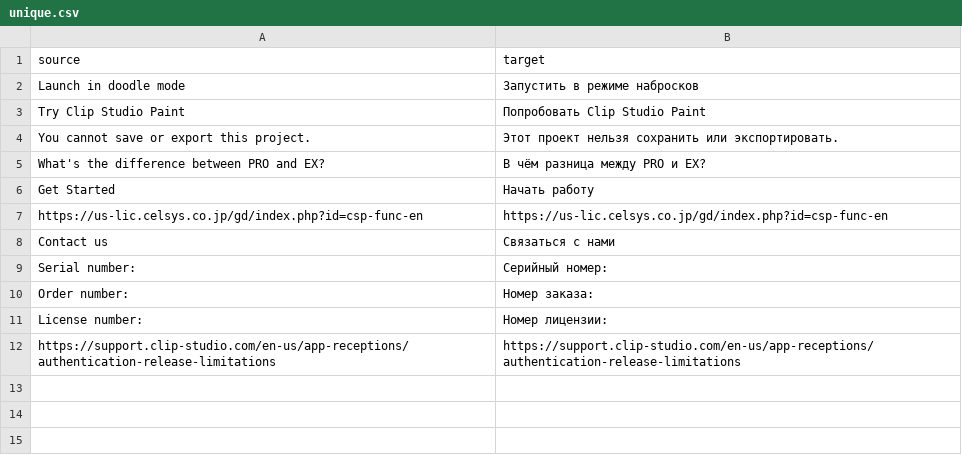
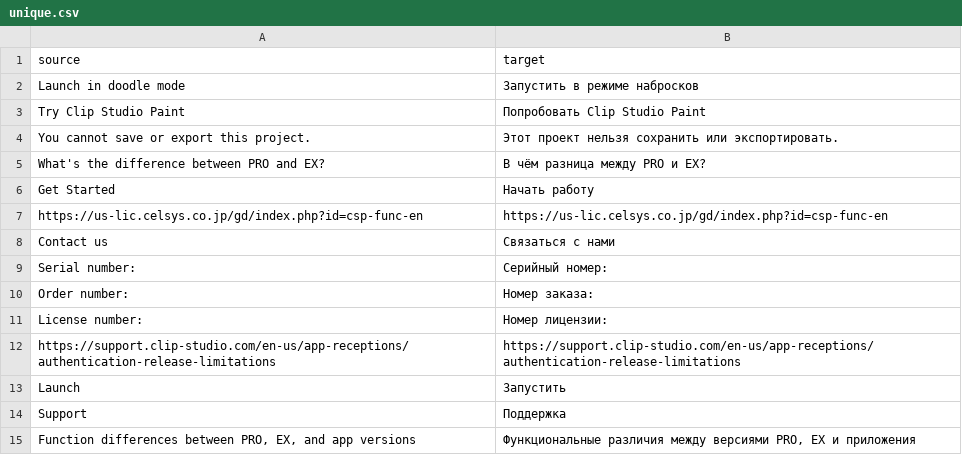
Before and after one commit to datacurse/csp-lang-switch, a CSV file: translation/files/3CC82939-doodle-mode/unique.csv, drawn as a sheet.

```diff
--- a/translation/files/3CC82939-doodle-mode/unique.csv
+++ b/translation/files/3CC82939-doodle-mode/unique.csv
@@ -12 +12,4 @@ License number:,Номер лицензии:
 https://support.clip-studio.com/en-us/app-receptions/authentication-release-limitations,https://support.clip-studio.com/en-us/app-receptions/authentication-release-limitations
+Launch,Запустить
+Support,Поддержка
+"Function differences between PRO, EX, and app versions","Функциональные различия между версиями PRO, EX и приложения"
```
Also changed, not shown: translation/files/5634F3A9-animation-timeline/unique.csv, translation/files/61F04D2D-license-verify/unique.csv, 21 other files.
